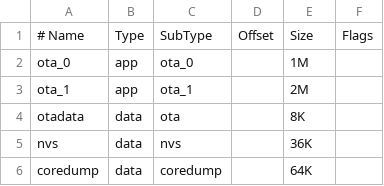
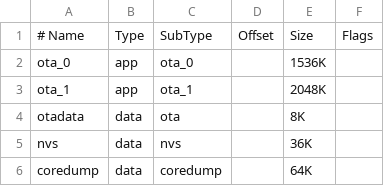
Before and after one commit to Matff4/BetterOTA-Bootloader, a CSV file: partitions.csv, drawn as a sheet.

Commit message:
increased ota_0 partition size

```diff
--- a/partitions.csv
+++ b/partitions.csv
@@ -1,4 +1,4 @@
 # Name,   Type, SubType, Offset,  Size,   Flags
-ota_0,    app,  ota_0,   ,        1M,
-ota_1,    app,  ota_1,   ,        2M,
+ota_0,    app,  ota_0,   ,        1536K,
+ota_1,    app,  ota_1,   ,        2048K,
 otadata,  data, ota,     ,        8K,
```
